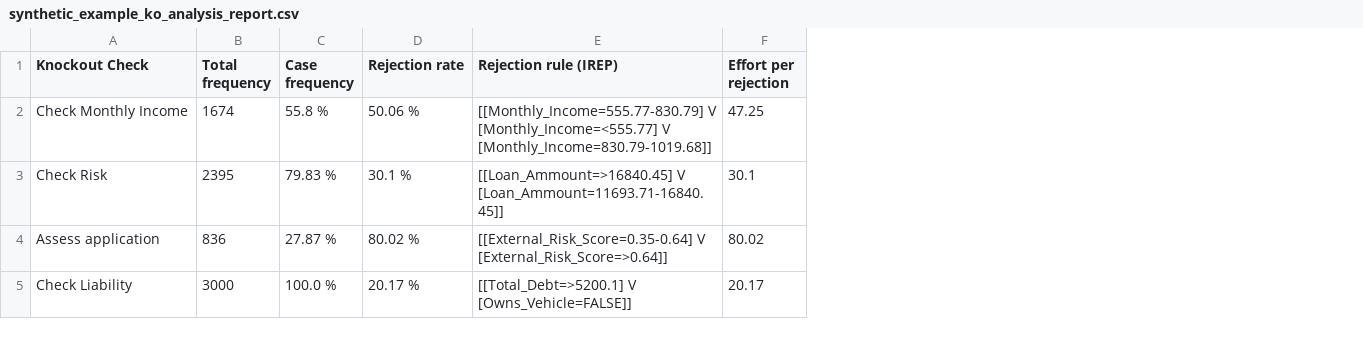
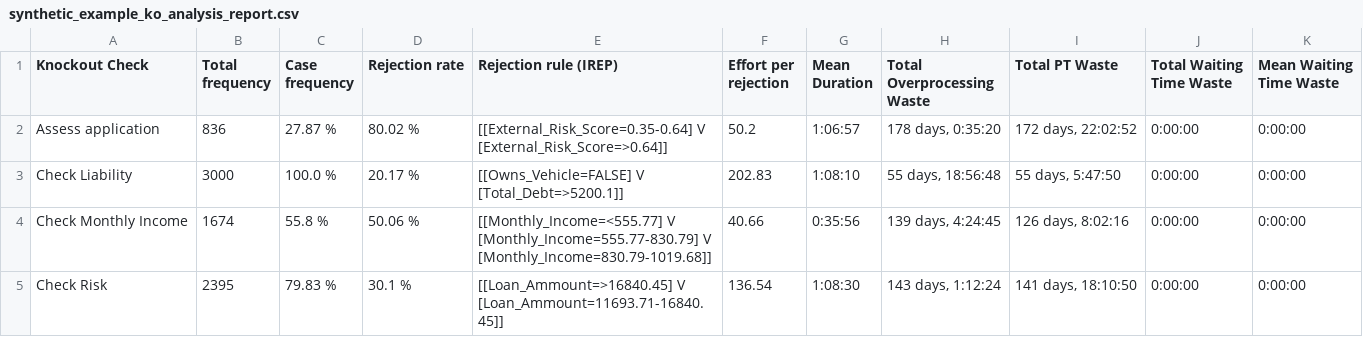
Before and after one commit to AutomatedProcessImprovement/knockouts-optimization, a CSV file: data/outputs/synthetic_example_ko_analysis_report.csv, drawn as a sheet; removed rows and columns are numbered as before the commit, all else as after; ↵ is a line break in a cell; the diff names each change by its address in the sheet, - before the commit and + after, or states it on an @@ line.

```diff
--- a/data/outputs/synthetic_example_ko_analysis_report.csv
+++ b/data/outputs/synthetic_example_ko_analysis_report.csv
+column G (Mean Duration), rows 2-3: 1:06:57 | 1:08:10
+column H (Total Overprocessing Waste), rows 2-3: 178 days, 0:35:20 | 55 days, 18:56:48
+column I (Total PT Waste), rows 2-3: 172 days, 22:02:52 | 55 days, 5:47:50
+column J (Total Waiting Time Waste), rows 2-3: 0:00:00 | 0:00:00
+column K (Mean Waiting Time Waste), rows 2-3: 0:00:00 | 0:00:00
-row 2: Check Monthly Income | 1674 | 55.8 % | 50.06 % | [[Monthly_Income=555.77-830.79] V ↵ [Monthly_Income=<555.77] V ↵ [Monthly_Income=830.79-1019.68]] | 47.25
-row 3: Check Risk | 2395 | 79.83 % | 30.1 % | [[Loan_Ammount=>16840.45] V ↵ [Loan_Ammount=11693.71-16840.45]] | 30.1
-F2 (Effort per rejection): 80.02
+F2 (Effort per rejection): 50.2
-E3 (Rejection rule (IREP)): [[Total_Debt=>5200.1] V ↵ [Owns_Vehicle=FALSE]]
+E3 (Rejection rule (IREP)): [[Owns_Vehicle=FALSE] V ↵ [Total_Debt=>5200.1]]
-F3 (Effort per rejection): 20.17
+F3 (Effort per rejection): 202.83
+row 4: Check Monthly Income | 1674 | 55.8 % | 50.06 % | [[Monthly_Income=<555.77] V ↵ [Monthly_Income=555.77-830.79] V ↵ [Monthly_Income=830.79-1019.68]] | 40.66 | 0:35:56 | 139 days, 4:24:45 | 126 days, 8:02:16 | 0:00:00 | 0:00:00
+row 5: Check Risk | 2395 | 79.83 % | 30.1 % | [[Loan_Ammount=>16840.45] V ↵ [Loan_Ammount=11693.71-16840.45]] | 136.54 | 1:08:30 | 143 days, 1:12:24 | 141 days, 18:10:50 | 0:00:00 | 0:00:00
```
Also changed, not shown: data/outputs/envpermit_ko_analysis_report.csv, 14 other files.
